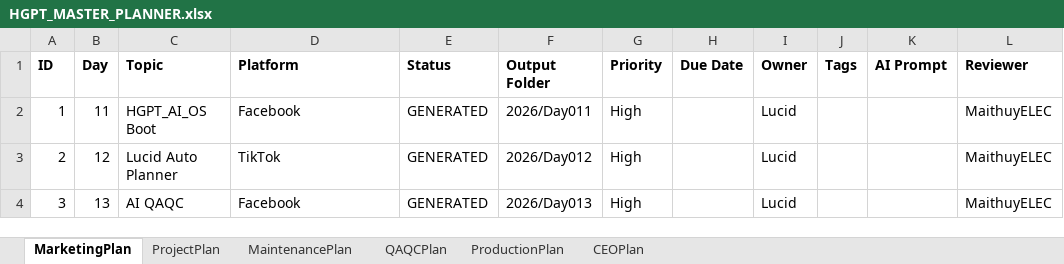
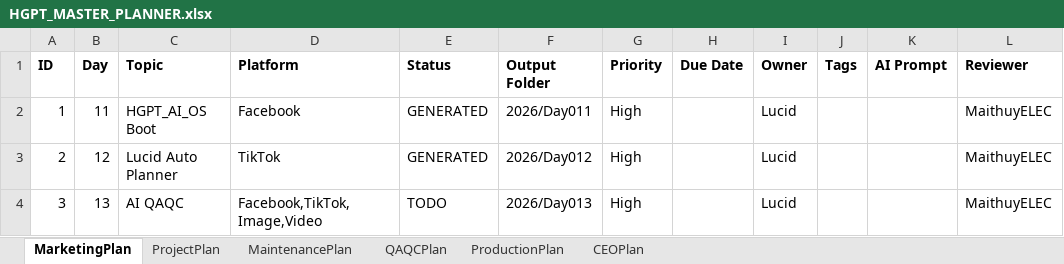
Before and after one commit to MaithuyELEC/HGPT_AI_OS_CLEAN, an Excel workbook: planner/HGPT_MASTER_PLANNER.xlsx, sheet MarketingPlan, drawn as a sheet; values as stored, in another font and other column widths than the file's, no borders; the diff names each change by its address in the sheet, - before the commit and + after, or states it on an @@ line.

```diff
--- a/planner/HGPT_MASTER_PLANNER.xlsx (sheet MarketingPlan)
+++ b/planner/HGPT_MASTER_PLANNER.xlsx (sheet MarketingPlan)
-D4 (Platform): Facebook
+D4 (Platform): Facebook,TikTok,Image,Video
-E4 (Status): GENERATED
+E4 (Status): TODO
```
Also changed, not shown: 23 other files.
